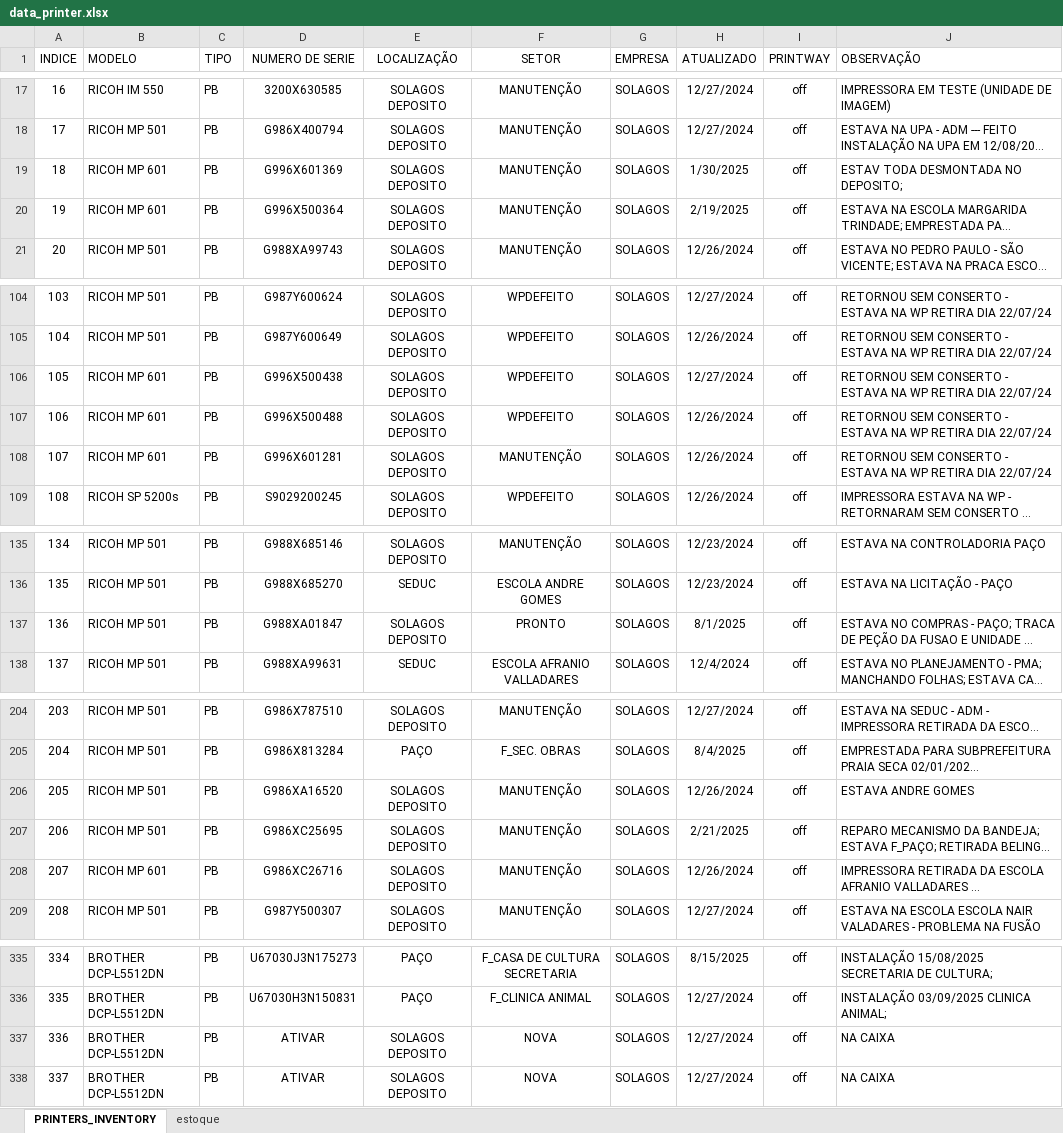
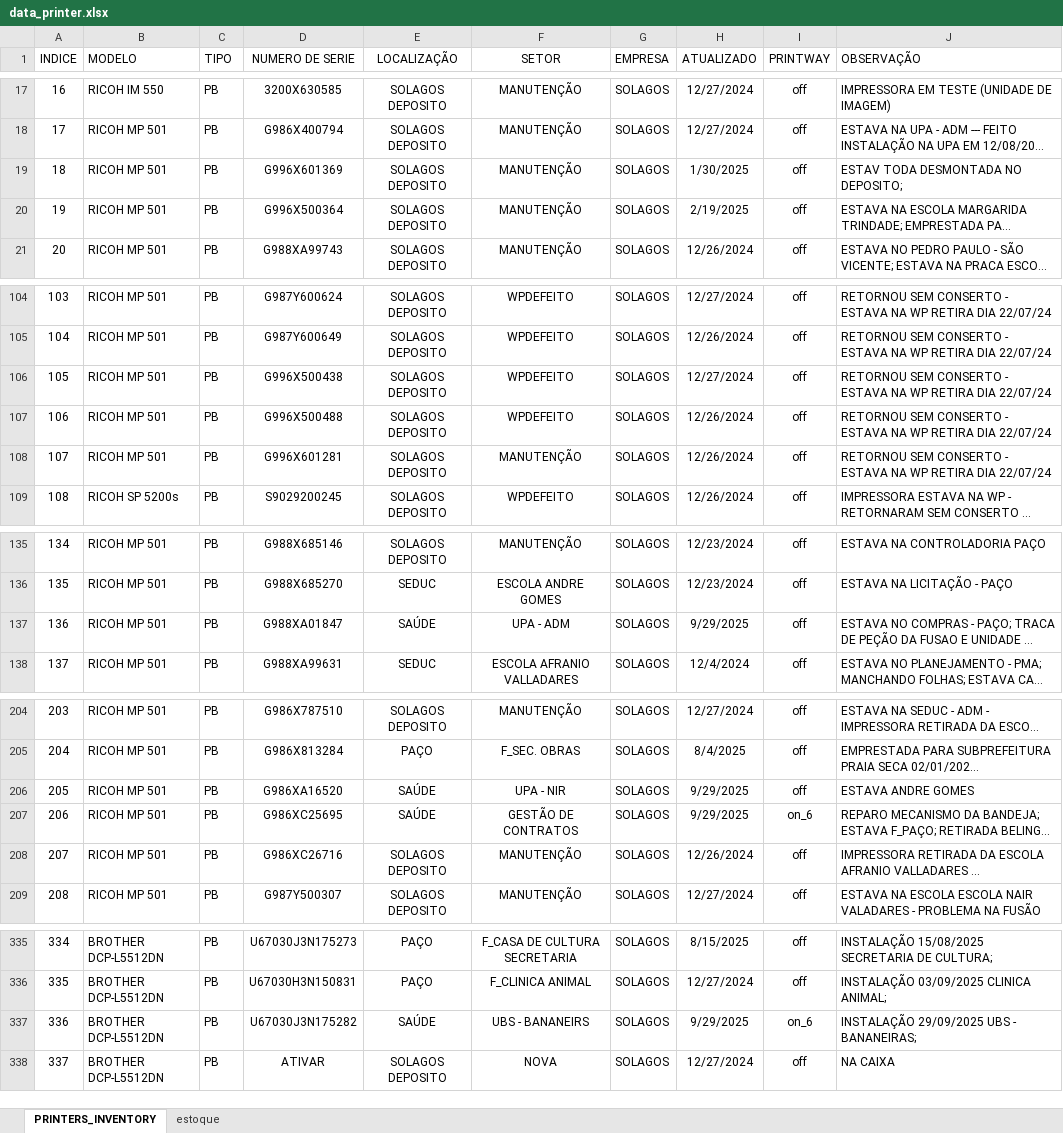
Before and after one commit to flavio-foa-dev/excel, an Excel workbook: data_printer.xlsx, sheet PRINTERS_INVENTORY, drawn as a sheet; only a part is shown, gaps mark what is left out; long unchanged cells end in …; values as stored, in another font and other column widths than the file's, no borders; conditional formats and table styles not drawn; the diff covers the shown part only; the diff names each change by its address in the sheet, - before the commit and + after, or states it on an @@ line.

Commit message:
add

```diff
--- a/data_printer.xlsx (sheet PRINTERS_INVENTORY)
+++ b/data_printer.xlsx (sheet PRINTERS_INVENTORY)
-B19:B20 (MODELO): RICOH MP 601
+B19:B20 (MODELO): RICOH MP 501
-B106:B108 (MODELO): RICOH MP 601
+B106:B108 (MODELO): RICOH MP 501
-E137 (LOCALIZAÇÃO): SOLAGOS DEPOSITO
+E137 (LOCALIZAÇÃO): SAÚDE
-F137 (SETOR): PRONTO
+F137 (SETOR): UPA - ADM
-H137 (ATUALIZADO): 8/1/2025
+H137 (ATUALIZADO): 9/29/2025
-E206:E207 (LOCALIZAÇÃO): SOLAGOS DEPOSITO
+E206:E207 (LOCALIZAÇÃO): SAÚDE
-F206 (SETOR): MANUTENÇÃO
+F206 (SETOR): UPA - NIR
-H206 (ATUALIZADO): 12/26/2024
+H206 (ATUALIZADO): 9/29/2025
-F207 (SETOR): MANUTENÇÃO
+F207 (SETOR): GESTÃO DE CONTRATOS
-H207 (ATUALIZADO): 2/21/2025
+H207 (ATUALIZADO): 9/29/2025
-I207 (PRINTWAY): off
+I207 (PRINTWAY): on_6
-B208 (MODELO): RICOH MP 601
+B208 (MODELO): RICOH MP 501
-D337 (NUMERO DE SERIE): ATIVAR
+D337 (NUMERO DE SERIE): U67030J3N175282
-E337 (LOCALIZAÇÃO): SOLAGOS DEPOSITO
+E337 (LOCALIZAÇÃO): SAÚDE
-F337 (SETOR): NOVA
+F337 (SETOR): UBS - BANANEIRS
-H337 (ATUALIZADO): 12/27/2024
+H337 (ATUALIZADO): 9/29/2025
-I337 (PRINTWAY): off
+I337 (PRINTWAY): on_6
-J337 (OBSERVAÇÃO): NA CAIXA
+J337 (OBSERVAÇÃO): INSTALAÇÃO 29/09/2025 UBS - BANANEIRAS;
```
Also changed, not shown: 7 edited cells elsewhere in this sheet.
